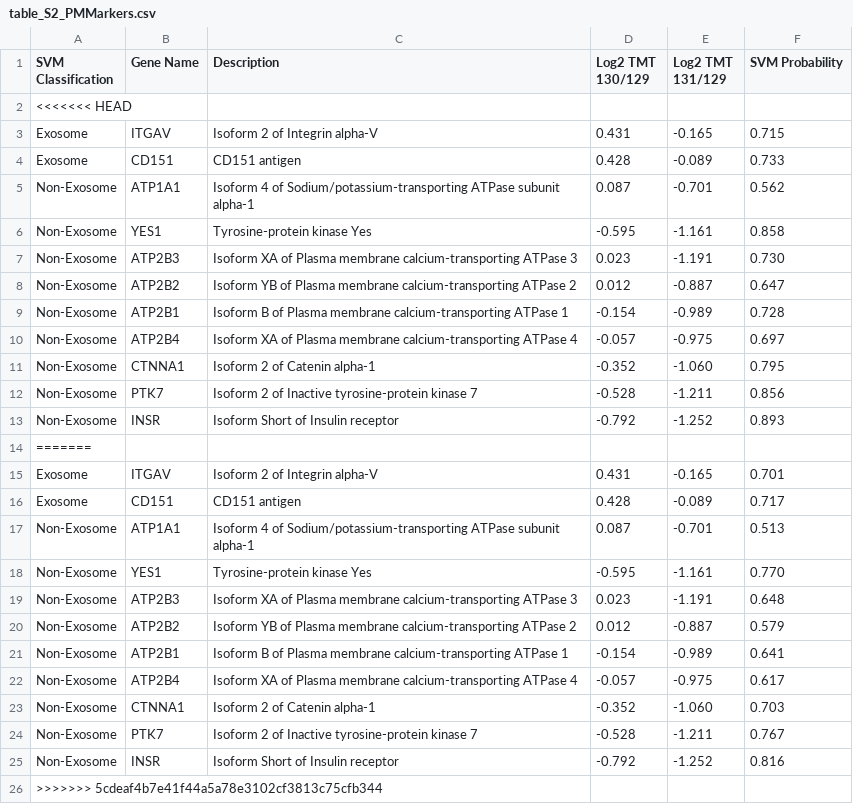
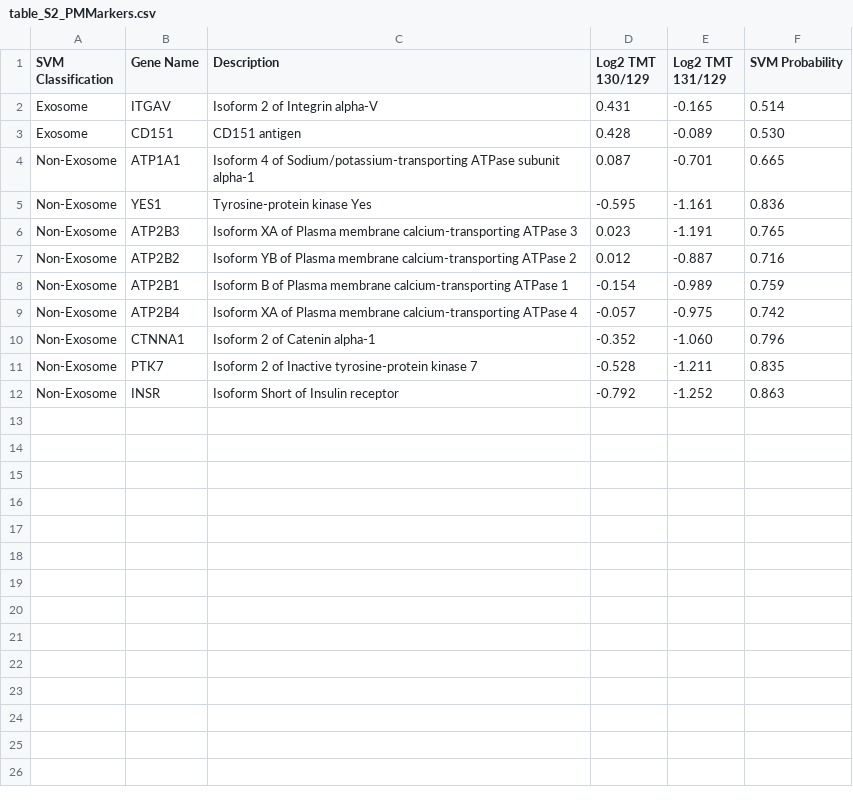
Before and after one commit to pariswu1988/SKBR3B_Exosome_Proteome, a CSV file: Tables/table_S2_PMMarkers.csv, drawn as a sheet.

```diff
--- a/Tables/table_S2_PMMarkers.csv
+++ b/Tables/table_S2_PMMarkers.csv
@@ -1,26 +1,12 @@
 "SVM Classification","Gene Name","Description","Log2 TMT 130/129","Log2 TMT 131/129","SVM Probability"
-<<<<<<< HEAD
-"Exosome","ITGAV","Isoform 2 of Integrin alpha-V "," 0.431","-0.165","0.715"
-"Exosome","CD151","CD151 antigen "," 0.428","-0.089","0.733"
-"Non-Exosome","ATP1A1","Isoform 4 of Sodium/potassium-transporting ATPase subunit alpha-1 "," 0.087","-0.701","0.562"
-"Non-Exosome","YES1","Tyrosine-protein kinase Yes ","-0.595","-1.161","0.858"
-"Non-Exosome","ATP2B3","Isoform XA of Plasma membrane calcium-transporting ATPase 3 "," 0.023","-1.191","0.730"
-"Non-Exosome","ATP2B2","Isoform YB of Plasma membrane calcium-transporting ATPase 2 "," 0.012","-0.887","0.647"
-"Non-Exosome","ATP2B1","Isoform B of Plasma membrane calcium-transporting ATPase 1 ","-0.154","-0.989","0.728"
-"Non-Exosome","ATP2B4","Isoform XA of Plasma membrane calcium-transporting ATPase 4 ","-0.057","-0.975","0.697"
-"Non-Exosome","CTNNA1","Isoform 2 of Catenin alpha-1 ","-0.352","-1.060","0.795"
-"Non-Exosome","PTK7","Isoform 2 of Inactive tyrosine-protein kinase 7 ","-0.528","-1.211","0.856"
-"Non-Exosome","INSR","Isoform Short of Insulin receptor ","-0.792","-1.252","0.893"
-=======
-"Exosome","ITGAV","Isoform 2 of Integrin alpha-V "," 0.431","-0.165","0.701"
-"Exosome","CD151","CD151 antigen "," 0.428","-0.089","0.717"
-"Non-Exosome","ATP1A1","Isoform 4 of Sodium/potassium-transporting ATPase subunit alpha-1 "," 0.087","-0.701","0.513"
-"Non-Exosome","YES1","Tyrosine-protein kinase Yes ","-0.595","-1.161","0.770"
-"Non-Exosome","ATP2B3","Isoform XA of Plasma membrane calcium-transporting ATPase 3 "," 0.023","-1.191","0.648"
-"Non-Exosome","ATP2B2","Isoform YB of Plasma membrane calcium-transporting ATPase 2 "," 0.012","-0.887","0.579"
-"Non-Exosome","ATP2B1","Isoform B of Plasma membrane calcium-transporting ATPase 1 ","-0.154","-0.989","0.641"
-"Non-Exosome","ATP2B4","Isoform XA of Plasma membrane calcium-transporting ATPase 4 ","-0.057","-0.975","0.617"
-"Non-Exosome","CTNNA1","Isoform 2 of Catenin alpha-1 ","-0.352","-1.060","0.703"
-"Non-Exosome","PTK7","Isoform 2 of Inactive tyrosine-protein kinase 7 ","-0.528","-1.211","0.767"
-"Non-Exosome","INSR","Isoform Short of Insulin receptor ","-0.792","-1.252","0.816"
->>>>>>> 5cdeaf4b7e41f44a5a78e3102cf3813c75cfb344
+"Exosome","ITGAV","Isoform 2 of Integrin alpha-V "," 0.431","-0.165","0.514"
+"Exosome","CD151","CD151 antigen "," 0.428","-0.089","0.530"
+"Non-Exosome","ATP1A1","Isoform 4 of Sodium/potassium-transporting ATPase subunit alpha-1 "," 0.087","-0.701","0.665"
+"Non-Exosome","YES1","Tyrosine-protein kinase Yes ","-0.595","-1.161","0.836"
+"Non-Exosome","ATP2B3","Isoform XA of Plasma membrane calcium-transporting ATPase 3 "," 0.023","-1.191","0.765"
+"Non-Exosome","ATP2B2","Isoform YB of Plasma membrane calcium-transporting ATPase 2 "," 0.012","-0.887","0.716"
+"Non-Exosome","ATP2B1","Isoform B of Plasma membrane calcium-transporting ATPase 1 ","-0.154","-0.989","0.759"
+"Non-Exosome","ATP2B4","Isoform XA of Plasma membrane calcium-transporting ATPase 4 ","-0.057","-0.975","0.742"
+"Non-Exosome","CTNNA1","Isoform 2 of Catenin alpha-1 ","-0.352","-1.060","0.796"
+"Non-Exosome","PTK7","Isoform 2 of Inactive tyrosine-protein kinase 7 ","-0.528","-1.211","0.835"
+"Non-Exosome","INSR","Isoform Short of Insulin receptor ","-0.792","-1.252","0.863"
```
Also changed, not shown: Tables/Krona_GO_Counts.csv, 49 other files.
